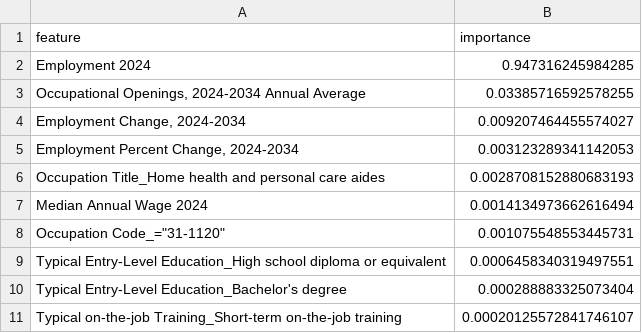
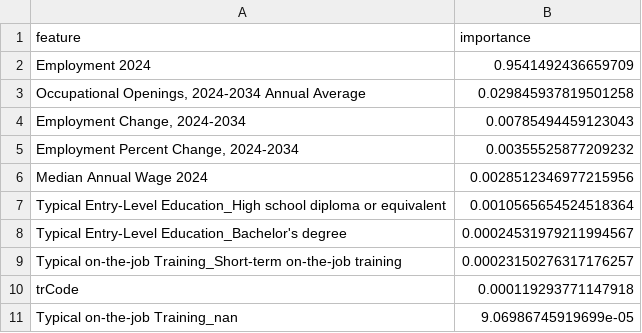
Before and after one commit to binniehoang/employmentprojection, a CSV file: model_data/feature_importances.csv, drawn as a sheet.

```diff
--- a/model_data/feature_importances.csv
+++ b/model_data/feature_importances.csv
@@ -1,11 +1,11 @@
 feature,importance
-Employment 2024,0.947316245984285
-"Occupational Openings, 2024-2034 Annual Average",0.03385716592578255
-"Employment Change, 2024-2034",0.009207464455574027
-"Employment Percent Change, 2024-2034",0.003123289341142053
-Occupation Title_Home health and personal care aides,0.0028708152880683193
-Median Annual Wage 2024,0.0014134973662616494
-"Occupation Code_=""31-1120""",0.001075548553445731
-Typical Entry-Level Education_High school diploma or equivalent,0.0006458340319497551
-Typical Entry-Level Education_Bachelor's degree,0.000288883325073404
-Typical on-the-job Training_Short-term on-the-job training,0.00020125572841746107
+Employment 2024,0.9541492436659709
+"Occupational Openings, 2024-2034 Annual Average",0.029845937819501258
+"Employment Change, 2024-2034",0.00785494459123043
+"Employment Percent Change, 2024-2034",0.00355525877209232
+Median Annual Wage 2024,0.0028512346977215956
+Typical Entry-Level Education_High school diploma or equivalent,0.0010565654524518364
+Typical Entry-Level Education_Bachelor's degree,0.00024531979211994567
+Typical on-the-job Training_Short-term on-the-job training,0.00023150276317176257
+trCode,0.000119293771147918
+Typical on-the-job Training_nan,9.06986745919699e-05
```
Also changed, not shown: 13 other files.
